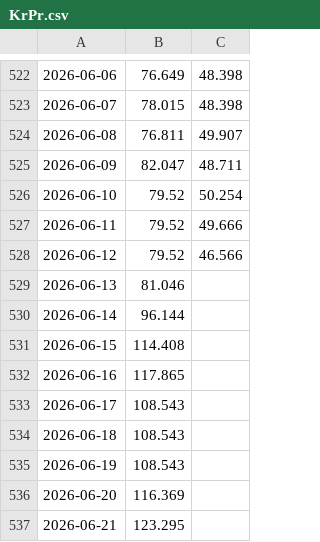
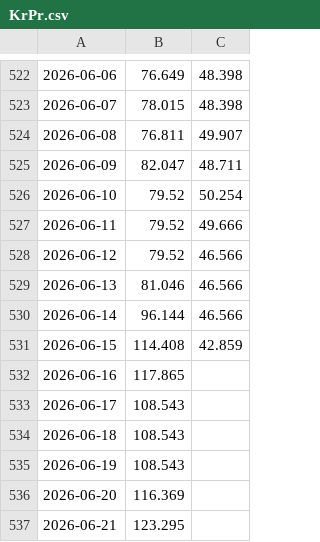
Before and after one commit to Economics-SP-V/Test, a CSV file: Produkte/Preise/KrPr.csv, drawn as a sheet; only a part is shown, gaps mark what is left out; the diff names each change by its address in the sheet, - before the commit and + after, or states it on an @@ line.

```diff
--- a/Produkte/Preise/KrPr.csv
+++ b/Produkte/Preise/KrPr.csv
-C529:C530: (empty)
+C529:C530: 46.566
-C531: (empty)
+C531: 42.859
```
Also changed, not shown: Produkte/Preise/Preise.csv, 2 other files.
